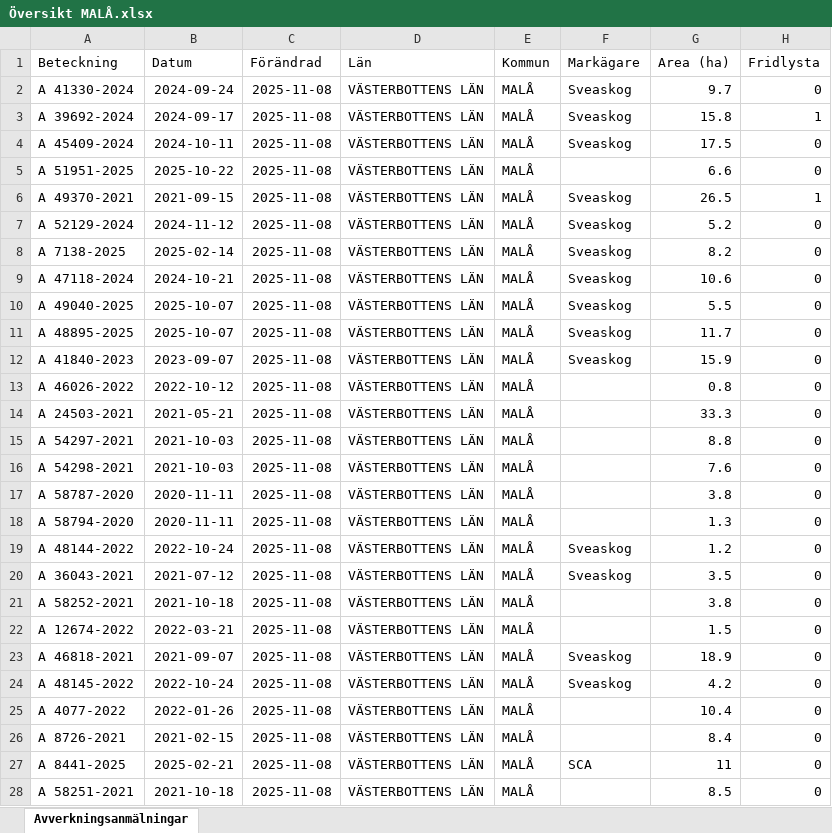
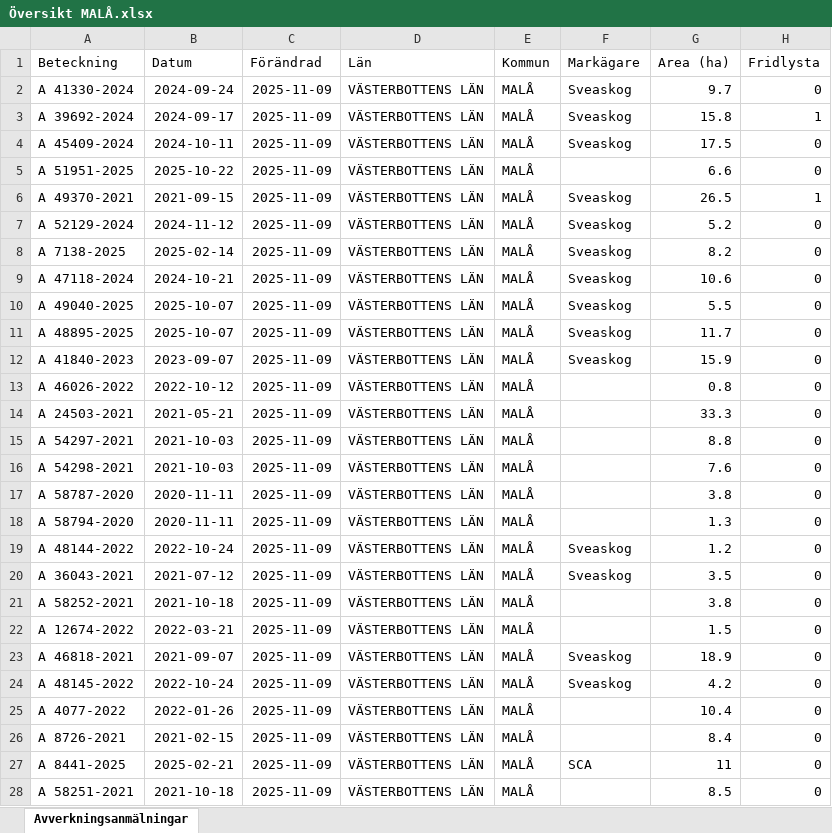
Before and after one commit to klasma/Logging_2418, an Excel workbook: Översikt MALÅ.xlsx, sheet Avverkningsanmälningar, drawn as a sheet; only a part is shown; values as stored, in another font and other column widths than the file's, no borders; the diff covers the shown part only; the diff names each change by its address in the sheet, - before the commit and + after, or states it on an @@ line.

```diff
--- a/Översikt MALÅ.xlsx (sheet Avverkningsanmälningar)
+++ b/Översikt MALÅ.xlsx (sheet Avverkningsanmälningar)
-C2:C28 (Förändrad): 2025-11-08
+C2:C28 (Förändrad): 2025-11-09
```
Also changed, not shown: 351 edited cells elsewhere in this sheet, artfynd/A 39692-2024 artfynd.xlsx, artfynd/A 41840-2023 artfynd.xlsx, 54 other files.
